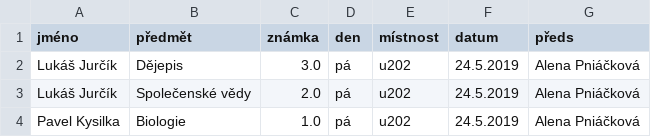
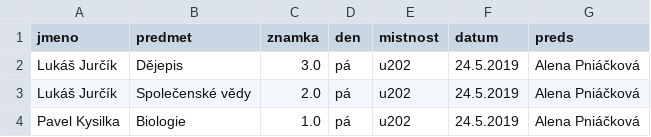
Before and after one commit to Czechitas-Python/python-data, a CSV file: datova-analyza/pandas-agregace/assets/maturita2.csv, drawn as a sheet; only a part is shown.

```diff
--- a/datova-analyza/pandas-agregace/assets/maturita2.csv
+++ b/datova-analyza/pandas-agregace/assets/maturita2.csv
@@ -1,2 +1,2 @@
-jméno,předmět,známka,den,místnost,datum,předs
+jmeno,predmet,znamka,den,mistnost,datum,preds
 Lukáš Jurčík,Dějepis,3.0,pá,u202,24.5.2019,Alena Pniáčková
```
Also changed, not shown: datova-analyza/pandas-agregace/assets/maturita.csv, datova-analyza/pandas-agregace/excs/studenti/assets/jmena100.csv, 16 other files.
